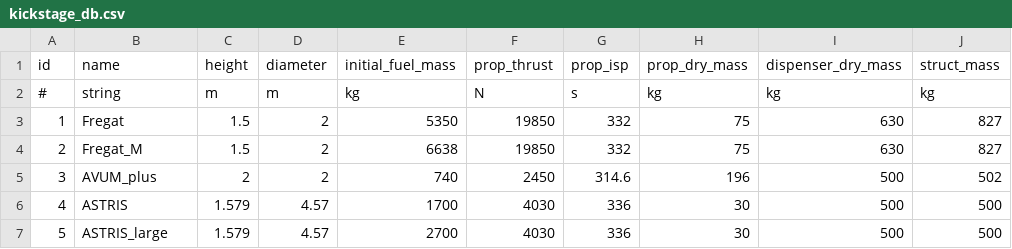
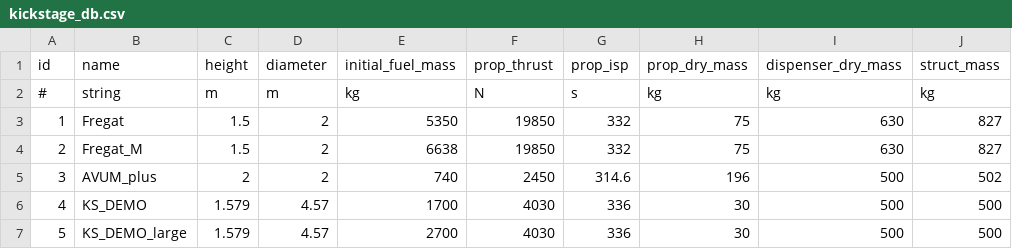
Before and after one commit to epfl-espace/tcat, a CSV file: SpacecraftDatabase/kickstage_db.csv, drawn as a sheet; only a part is shown; the diff names each change by its address in the sheet, - before the commit and + after, or states it on an @@ line.

Commit message:
fix: rename ASTRIS in KS_DEMO

```diff
--- a/SpacecraftDatabase/kickstage_db.csv
+++ b/SpacecraftDatabase/kickstage_db.csv
-B6 (name): ASTRIS
+B6 (name): KS_DEMO
-B7 (name): ASTRIS_large
+B7 (name): KS_DEMO_large
```
Also changed, not shown: 1 other file.
